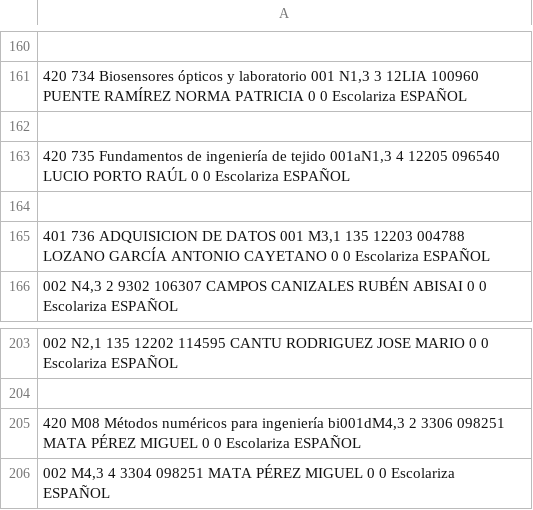
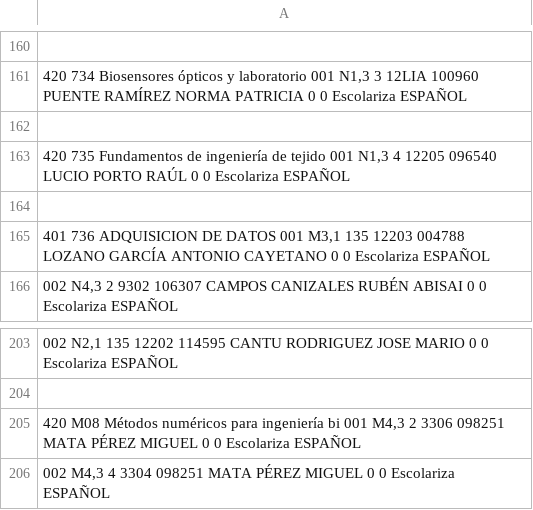
Before and after one commit to CornelioEmbedded/GUI_Horarios, a CSV file: src/generated/csv_ordinarios.csv, drawn as a sheet; only a part is shown, gaps mark what is left out.

```diff
--- a/src/generated/csv_ordinarios.csv
+++ b/src/generated/csv_ordinarios.csv
@@ -162,3 +162,3 @@
 ""
-"420  735 Fundamentos de ingeniería de tejido 001aN1,3 4    12205 096540 LUCIO PORTO RAÚL                         0     0    Escolariza                    ESPAÑOL"
+"420  735 Fundamentos de ingeniería de tejido 001 N1,3 4    12205 096540 LUCIO PORTO RAÚL                         0     0    Escolariza                    ESPAÑOL"
 ""
@@ -204,3 +204,3 @@
 
-"420  M08 Métodos numéricos para ingeniería bi001dM4,3 2    3306  098251 MATA PÉREZ MIGUEL                        0     0    Escolariza                    ESPAÑOL"
+"420  M08 Métodos numéricos para ingeniería bi 001 M4,3 2    3306  098251 MATA PÉREZ MIGUEL                        0     0    Escolariza                    ESPAÑOL"
 "                                             002 M4,3 4    3304  098251 MATA PÉREZ MIGUEL                        0     0    Escolariza                    ESPAÑOL"
```
Also changed, not shown: 3 other files.
